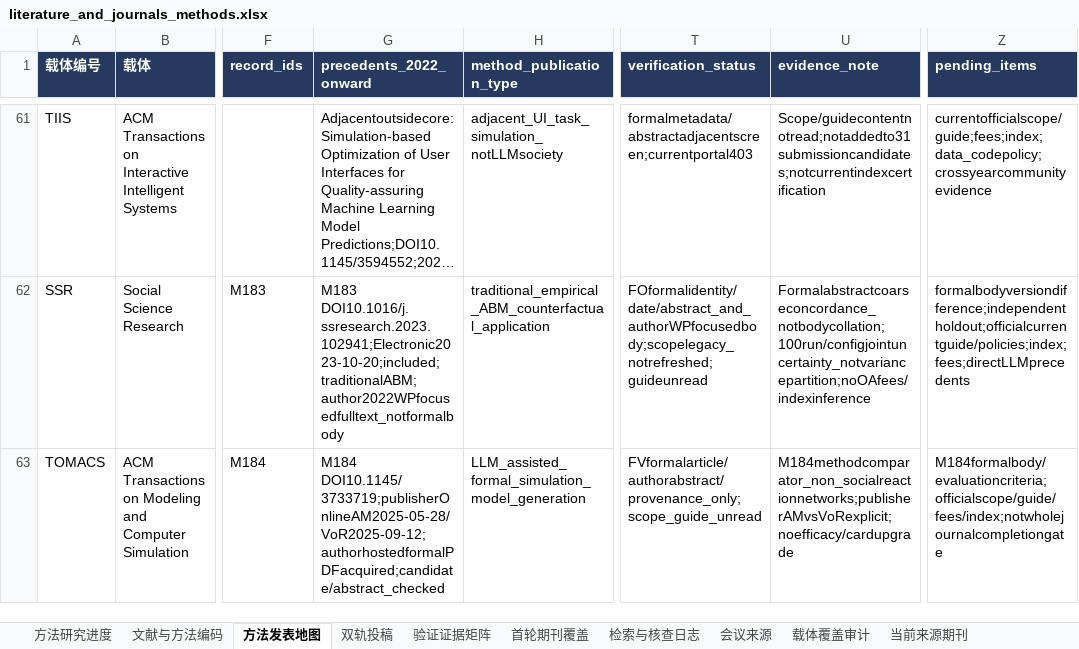
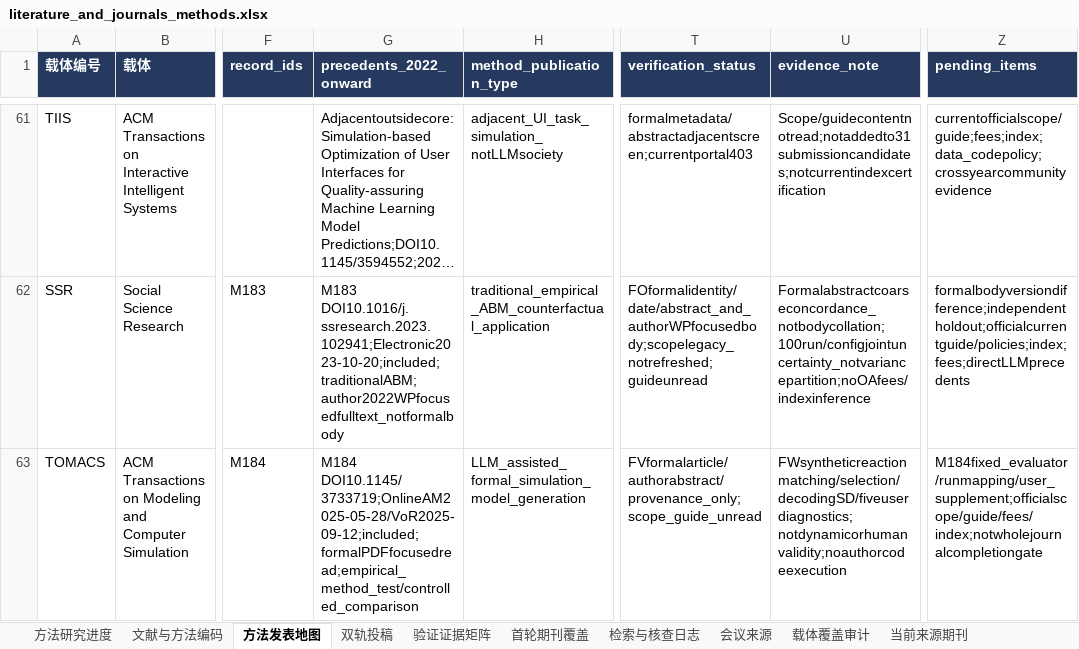
Before and after one commit to BNU-CCR/Agent-EX, an Excel workbook: literature-review/exports/literature_and_journals_methods.xlsx, sheet 方法发表地图, drawn as a sheet; only a part is shown, gaps mark what is left out; long unchanged cells end in …; values as stored, in another font and other column widths than the file's, no borders; the diff names each change by its address in the sheet, - before the commit and + after, or states it on an @@ line.

Commit message:
Read formal model generation study and separate matching, selection, and user evidence

```diff
--- a/literature-review/exports/literature_and_journals_methods.xlsx (sheet 方法发表地图)
+++ b/literature-review/exports/literature_and_journals_methods.xlsx (sheet 方法发表地图)
-G63 (precedents_2022_onward): M184 DOI10.1145/3733719;publisherOnlineAM2025-05-28/VoR2025-09-12;authorhostedformalPDFacquired;candidate/abstract_checked
+G63 (precedents_2022_onward): M184 DOI10.1145/3733719;OnlineAM2025-05-28/VoR2025-09-12;included;formalPDFfocusedread;empirical_method_test/controlled_comparison
-U63 (evidence_note): M184methodcomparator_non_socialreactionnetworks;publisherAMvsVoRexplicit;noefficacy/cardupgrade
+U63 (evidence_note): FWsyntheticreactionmatching/selection/decodingSD/fiveuserdiagnostics;notdynamicorhumanvalidity;noauthorcodeexecution
-Z63 (pending_items): M184formalbody/evaluationcriteria;officialscope/guide/fees/index;notwholejournalcompletiongate
+Z63 (pending_items): M184fixed_evaluator/runmapping/user_supplement;officialscope/guide/fees/index;notwholejournalcompletiongate
```
Also changed, not shown: sheet 检索与核查日志, sheet 验证证据矩阵, sheet 文献与方法编码, sheet 当前来源期刊, sheet 方法研究进度, 29 other files.
